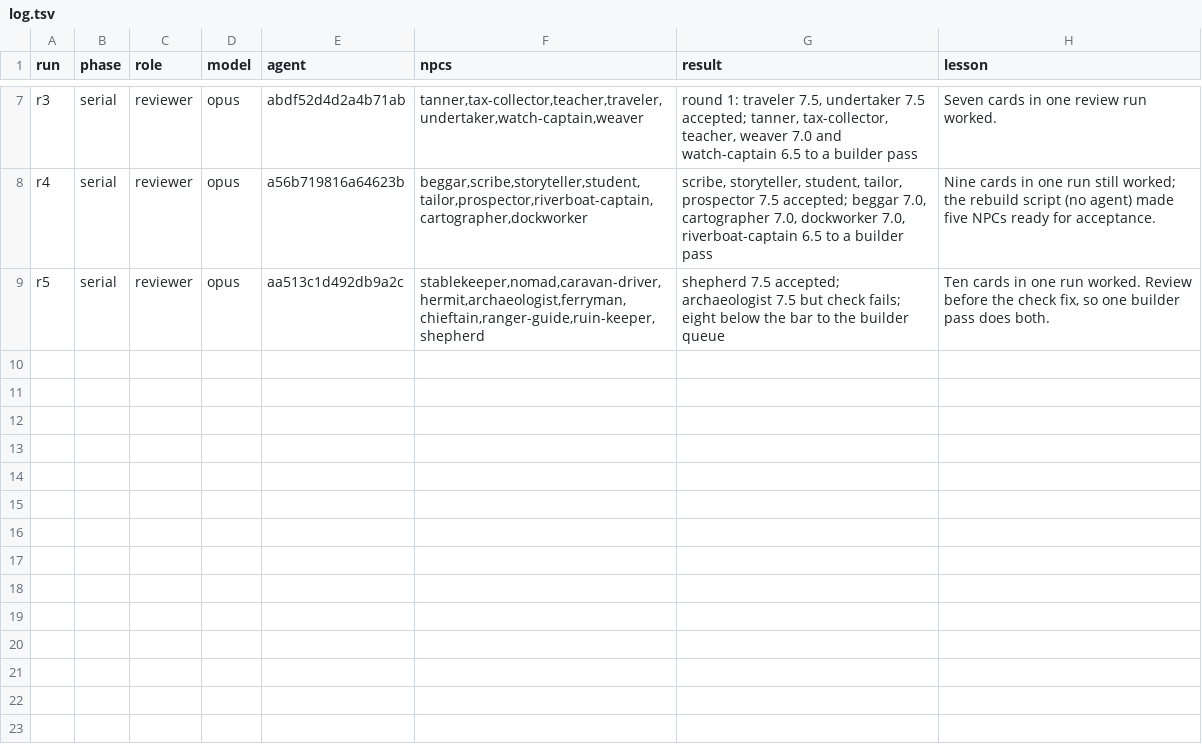
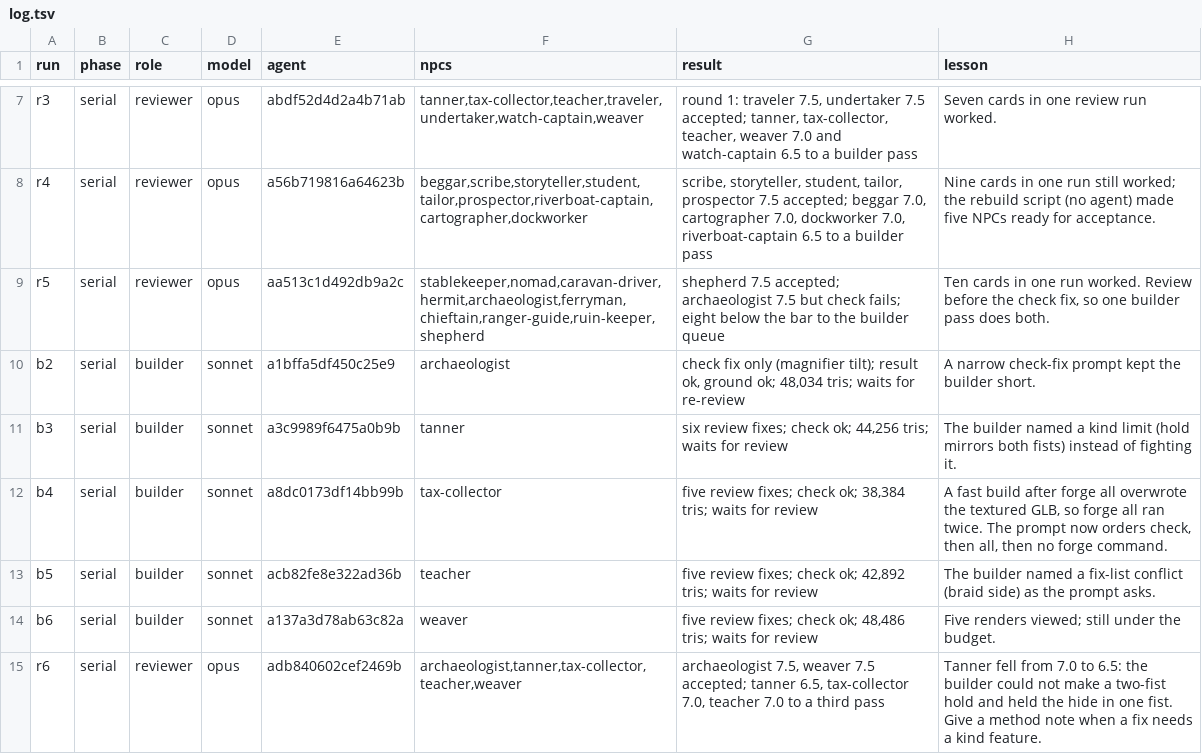
Before and after one commit to bodangren/advantage-forge, a TSV file: bench/sonnet/npc-serial/log.tsv, drawn as a sheet; only a part is shown, gaps mark what is left out; the diff names each change by its address in the sheet, - before the commit and + after, or states it on an @@ line.

```diff
--- a/bench/sonnet/npc-serial/log.tsv
+++ b/bench/sonnet/npc-serial/log.tsv
+row 10: b2 | serial | builder | sonnet | a1bffa5df450c25e9 | archaeologist | check fix only (magnifier tilt); result ok, ground ok; 48,034 tris; waits for re-review | A narrow check-fix prompt kept the builder short.
+row 11: b3 | serial | builder | sonnet | a3c9989f6475a0b9b | tanner | six review fixes; check ok; 44,256 tris; waits for review | The builder named a kind limit (hold mirrors both fists) instead of fighting it.
+row 12: b4 | serial | builder | sonnet | a8dc0173df14bb99b | tax-collector | five review fixes; check ok; 38,384 tris; waits for review | A fast build after forge all overwrote the textured GLB, so forge all ran twice. The prompt now orders check, then all, then no forge command.
+row 13: b5 | serial | builder | sonnet | acb82fe8e322ad36b | teacher | five review fixes; check ok; 42,892 tris; waits for review | The builder named a fix-list conflict (braid side) as the prompt asks.
+row 14: b6 | serial | builder | sonnet | a137a3d78ab63c82a | weaver | five review fixes; check ok; 48,486 tris; waits for review | Five renders viewed; still under the budget.
+row 15: r6 | serial | reviewer | opus | adb840602cef2469b | archaeologist,tanner,tax-collector,teacher,weaver | archaeologist 7.5, weaver 7.5 accepted; tanner 6.5, tax-collector 7.0, teacher 7.0 to a third pass | Tanner fell from 7.0 to 6.5: the builder could not make a two-fist hold and held the hide in one fist. Give a method note when a fix needs a kind feature.
```
Also changed, not shown: bench/sonnet/npc-serial/queue.tsv, 13 other files.
